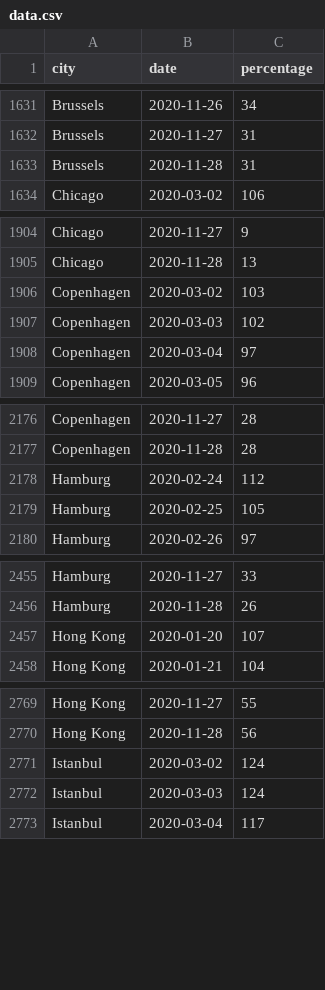
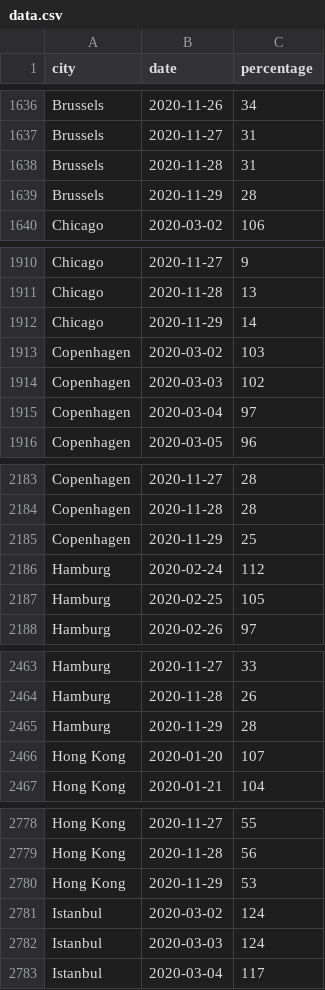
Before and after one commit to AntoineAugusti/citymapper-mobility-index, a CSV file: data.csv, drawn as a sheet; only a part is shown, gaps mark what is left out; the diff covers the shown part only; the diff names each change by its address in the sheet, - before the commit and + after, or states it on an @@ line.

```diff
--- a/data.csv
+++ b/data.csv
+row 1639: Brussels | 2020-11-29 | 28
+row 1912: Chicago | 2020-11-29 | 14
+row 2185: Copenhagen | 2020-11-29 | 25
+row 2465: Hamburg | 2020-11-29 | 28
+row 2780: Hong Kong | 2020-11-29 | 53
```
Also changed, not shown: 34 added rows elsewhere in this file, 1 other file.
